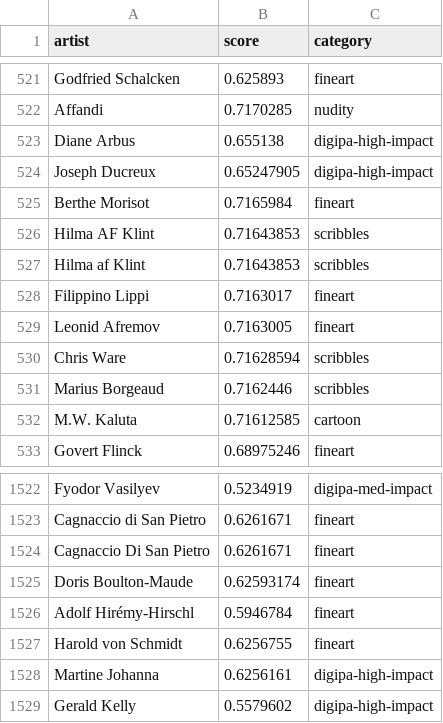
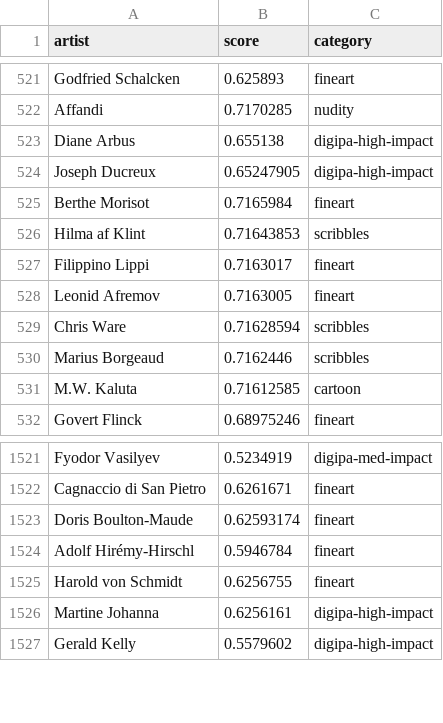
Before and after one commit to Trabochuk/stable-diffusion-webui, a CSV file: artists.csv, drawn as a sheet; only a part is shown, gaps mark what is left out.

Commit message:
Update artists.csv

```diff
--- a/artists.csv
+++ b/artists.csv
@@ -525,3 +525,2 @@ Joseph Ducreux,0.65247905,digipa-high-impact
 Berthe Morisot,0.7165984,fineart
-Hilma AF Klint,0.71643853,scribbles
 Hilma af Klint,0.71643853,scribbles
@@ -1523,3 +1522,2 @@ Fyodor Vasilyev,0.5234919,digipa-med-impact
 Cagnaccio di San Pietro,0.6261671,fineart
-Cagnaccio Di San Pietro,0.6261671,fineart
 Doris Boulton-Maude,0.62593174,fineart
```
